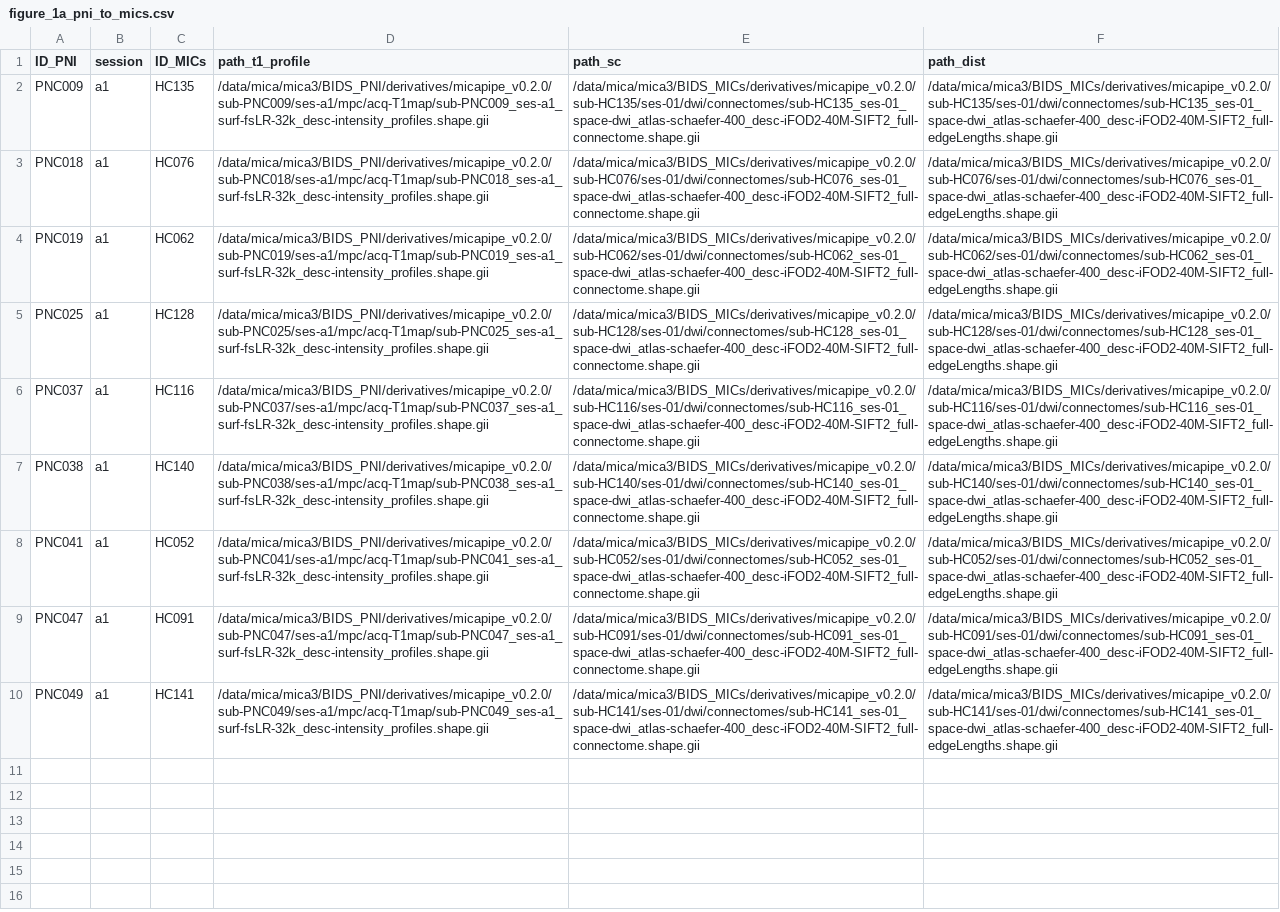
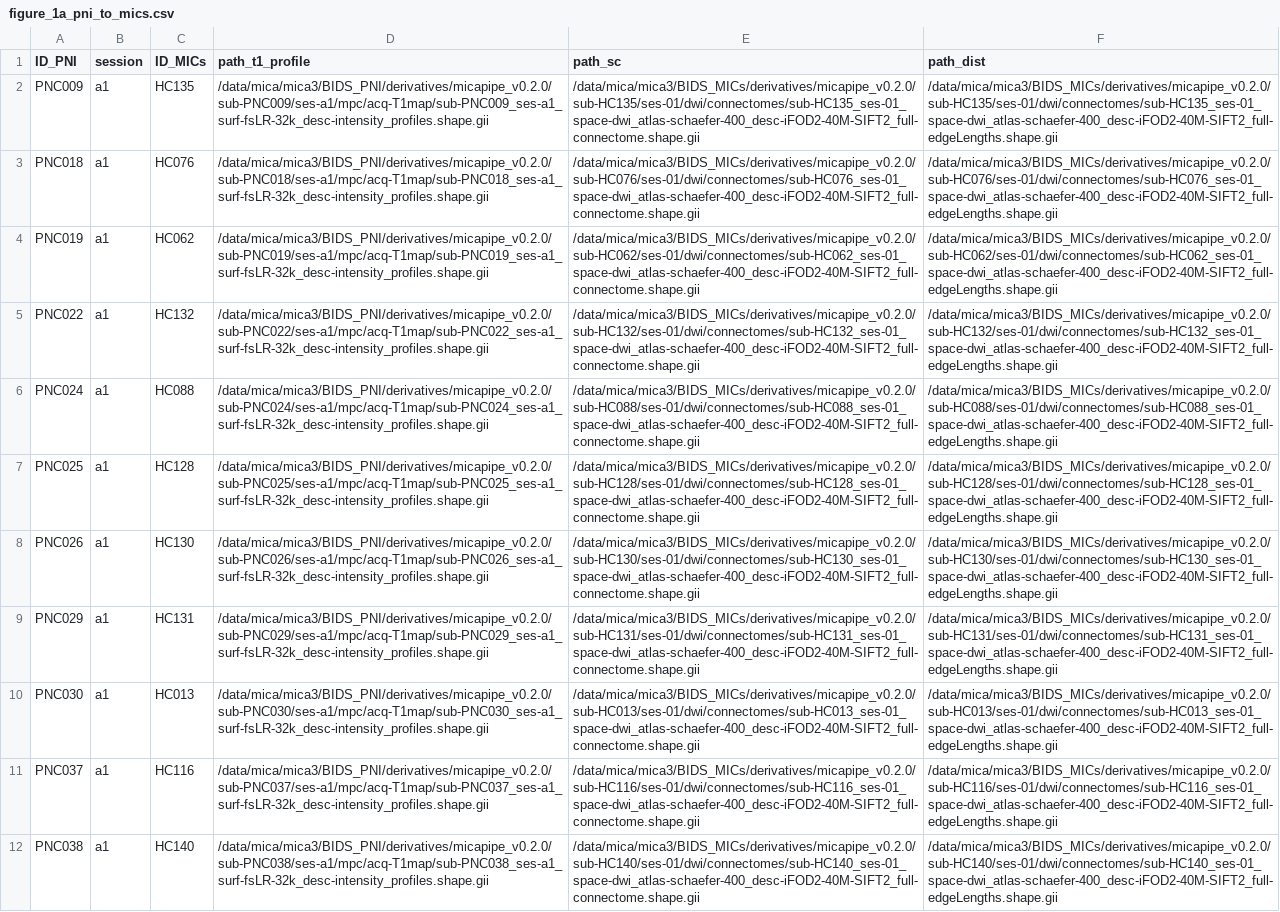
Before and after one commit to PaulBautin/salience-network-multiscale-switch, a CSV file: data/dataframes/figure_1a_pni_to_mics.csv, drawn as a sheet; only a part is shown; the shorter side is filled out with more unchanged rows; the diff covers the shown part only.

```diff
--- a/data/dataframes/figure_1a_pni_to_mics.csv
+++ b/data/dataframes/figure_1a_pni_to_mics.csv
@@ -4,3 +4,8 @@ PNC018,a1,HC076,/data/mica/mica3/BIDS_PNI/derivatives/micapipe_v0.2.0/sub-PNC018
 PNC019,a1,HC062,/data/mica/mica3/BIDS_PNI/derivatives/micapipe_v0.2.0/sub-PNC019/ses-a1/mpc/acq-T1map/sub-PNC019_ses-a1_surf-fsLR-32k_desc-intensity_profiles.shape.gii,/data/mica/mica3/BIDS_MICs/derivatives/micapipe_v0.2.0/sub-HC062/ses-01/dwi/connectomes/sub-HC062_ses-01_space-dwi_atlas-schaefer-400_desc-iFOD2-40M-SIFT2_full-connectome.shape.gii,/data/mica/mica3/BIDS_MICs/derivatives/micapipe_v0.2.0/sub-HC062/ses-01/dwi/connectomes/sub-HC062_ses-01_space-dwi_atlas-schaefer-400_desc-iFOD2-40M-SIFT2_full-edgeLengths.shape.gii
+PNC022,a1,HC132,/data/mica/mica3/BIDS_PNI/derivatives/micapipe_v0.2.0/sub-PNC022/ses-a1/mpc/acq-T1map/sub-PNC022_ses-a1_surf-fsLR-32k_desc-intensity_profiles.shape.gii,/data/mica/mica3/BIDS_MICs/derivatives/micapipe_v0.2.0/sub-HC132/ses-01/dwi/connectomes/sub-HC132_ses-01_space-dwi_atlas-schaefer-400_desc-iFOD2-40M-SIFT2_full-connectome.shape.gii,/data/mica/mica3/BIDS_MICs/derivatives/micapipe_v0.2.0/sub-HC132/ses-01/dwi/connectomes/sub-HC132_ses-01_space-dwi_atlas-schaefer-400_desc-iFOD2-40M-SIFT2_full-edgeLengths.shape.gii
+PNC024,a1,HC088,/data/mica/mica3/BIDS_PNI/derivatives/micapipe_v0.2.0/sub-PNC024/ses-a1/mpc/acq-T1map/sub-PNC024_ses-a1_surf-fsLR-32k_desc-intensity_profiles.shape.gii,/data/mica/mica3/BIDS_MICs/derivatives/micapipe_v0.2.0/sub-HC088/ses-01/dwi/connectomes/sub-HC088_ses-01_space-dwi_atlas-schaefer-400_desc-iFOD2-40M-SIFT2_full-connectome.shape.gii,/data/mica/mica3/BIDS_MICs/derivatives/micapipe_v0.2.0/sub-HC088/ses-01/dwi/connectomes/sub-HC088_ses-01_space-dwi_atlas-schaefer-400_desc-iFOD2-40M-SIFT2_full-edgeLengths.shape.gii
 PNC025,a1,HC128,/data/mica/mica3/BIDS_PNI/derivatives/micapipe_v0.2.0/sub-PNC025/ses-a1/mpc/acq-T1map/sub-PNC025_ses-a1_surf-fsLR-32k_desc-intensity_profiles.shape.gii,/data/mica/mica3/BIDS_MICs/derivatives/micapipe_v0.2.0/sub-HC128/ses-01/dwi/connectomes/sub-HC128_ses-01_space-dwi_atlas-schaefer-400_desc-iFOD2-40M-SIFT2_full-connectome.shape.gii,/data/mica/mica3/BIDS_MICs/derivatives/micapipe_v0.2.0/sub-HC128/ses-01/dwi/connectomes/sub-HC128_ses-01_space-dwi_atlas-schaefer-400_desc-iFOD2-40M-SIFT2_full-edgeLengths.shape.gii
+PNC026,a1,HC130,/data/mica/mica3/BIDS_PNI/derivatives/micapipe_v0.2.0/sub-PNC026/ses-a1/mpc/acq-T1map/sub-PNC026_ses-a1_surf-fsLR-32k_desc-intensity_profiles.shape.gii,/data/mica/mica3/BIDS_MICs/derivatives/micapipe_v0.2.0/sub-HC130/ses-01/dwi/connectomes/sub-HC130_ses-01_space-dwi_atlas-schaefer-400_desc-iFOD2-40M-SIFT2_full-connectome.shape.gii,/data/mica/mica3/BIDS_MICs/derivatives/micapipe_v0.2.0/sub-HC130/ses-01/dwi/connectomes/sub-HC130_ses-01_space-dwi_atlas-schaefer-400_desc-iFOD2-40M-SIFT2_full-edgeLengths.shape.gii
+PNC029,a1,HC131,/data/mica/mica3/BIDS_PNI/derivatives/micapipe_v0.2.0/sub-PNC029/ses-a1/mpc/acq-T1map/sub-PNC029_ses-a1_surf-fsLR-32k_desc-intensity_profiles.shape.gii,/data/mica/mica3/BIDS_MICs/derivatives/micapipe_v0.2.0/sub-HC131/ses-01/dwi/connectomes/sub-HC131_ses-01_space-dwi_atlas-schaefer-400_desc-iFOD2-40M-SIFT2_full-connectome.shape.gii,/data/mica/mica3/BIDS_MICs/derivatives/micapipe_v0.2.0/sub-HC131/ses-01/dwi/connectomes/sub-HC131_ses-01_space-dwi_atlas-schaefer-400_desc-iFOD2-40M-SIFT2_full-edgeLengths.shape.gii
+PNC030,a1,HC013,/data/mica/mica3/BIDS_PNI/derivatives/micapipe_v0.2.0/sub-PNC030/ses-a1/mpc/acq-T1map/sub-PNC030_ses-a1_surf-fsLR-32k_desc-intensity_profiles.shape.gii,/data/mica/mica3/BIDS_MICs/derivatives/micapipe_v0.2.0/sub-HC013/ses-01/dwi/connectomes/sub-HC013_ses-01_space-dwi_atlas-schaefer-400_desc-iFOD2-40M-SIFT2_full-connectome.shape.gii,/data/mica/mica3/BIDS_MICs/derivatives/micapipe_v0.2.0/sub-HC013/ses-01/dwi/connectomes/sub-HC013_ses-01_space-dwi_atlas-schaefer-400_desc-iFOD2-40M-SIFT2_full-edgeLengths.shape.gii
 PNC037,a1,HC116,/data/mica/mica3/BIDS_PNI/derivatives/micapipe_v0.2.0/sub-PNC037/ses-a1/mpc/acq-T1map/sub-PNC037_ses-a1_surf-fsLR-32k_desc-intensity_profiles.shape.gii,/data/mica/mica3/BIDS_MICs/derivatives/micapipe_v0.2.0/sub-HC116/ses-01/dwi/connectomes/sub-HC116_ses-01_space-dwi_atlas-schaefer-400_desc-iFOD2-40M-SIFT2_full-connectome.shape.gii,/data/mica/mica3/BIDS_MICs/derivatives/micapipe_v0.2.0/sub-HC116/ses-01/dwi/connectomes/sub-HC116_ses-01_space-dwi_atlas-schaefer-400_desc-iFOD2-40M-SIFT2_full-edgeLengths.shape.gii
```
Also changed, not shown: 4 added rows elsewhere in this file, 3 other files.
